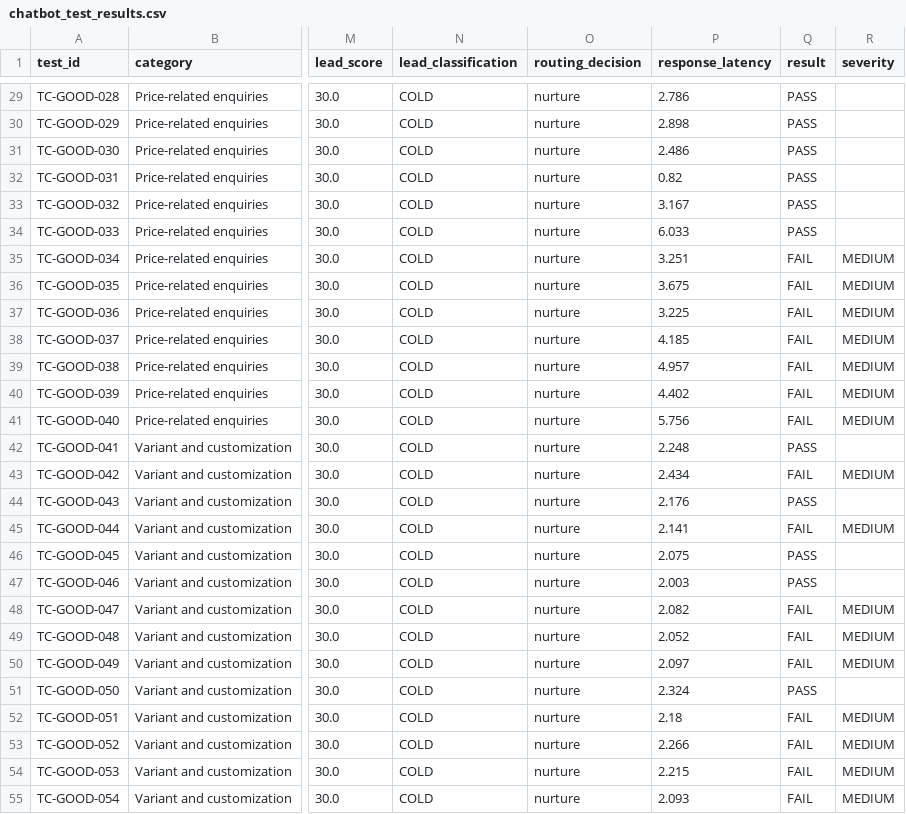
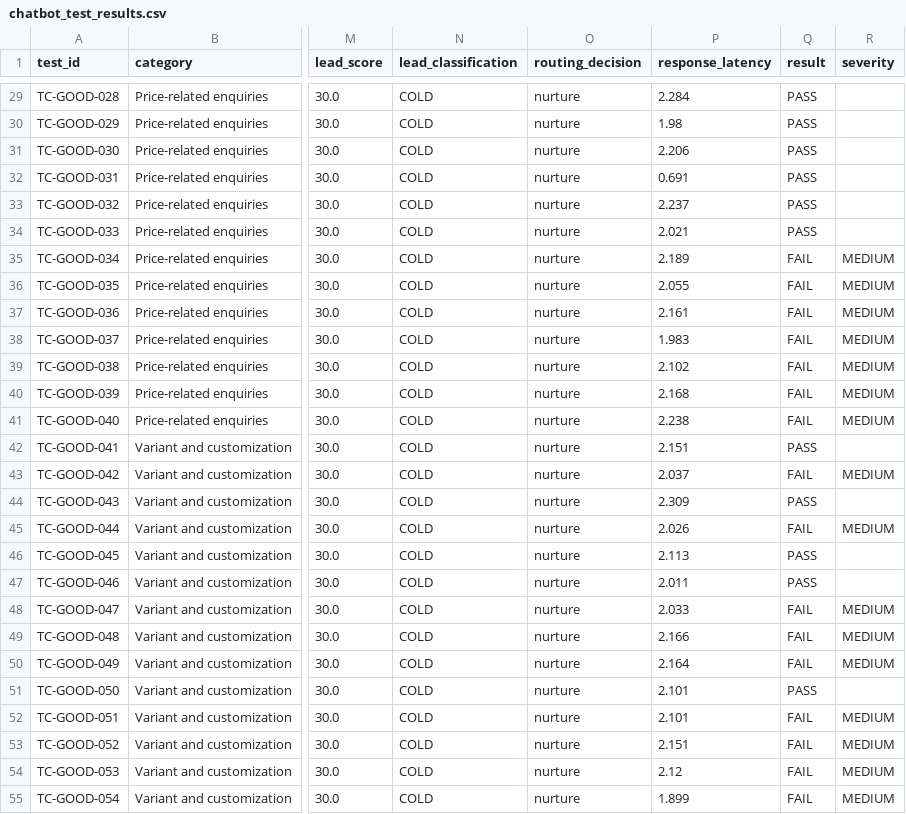
Before and after one commit to RishvanthProj/AI-SALES-AGENT-CRM, a CSV file: chatbot_test_results.csv, drawn as a sheet; only a part is shown, gaps mark what is left out; the diff covers the shown part only; the diff names each change by its address in the sheet, - before the commit and + after, or states it on an @@ line.

```diff
--- a/chatbot_test_results.csv
+++ b/chatbot_test_results.csv
-P29 (response_latency): 2.786
+P29 (response_latency): 2.284
-P30 (response_latency): 2.898
+P30 (response_latency): 1.98
-P31 (response_latency): 2.486
+P31 (response_latency): 2.206
-P32 (response_latency): 0.82
+P32 (response_latency): 0.691
-P33 (response_latency): 3.167
+P33 (response_latency): 2.237
-P34 (response_latency): 6.033
+P34 (response_latency): 2.021
-P35 (response_latency): 3.251
+P35 (response_latency): 2.189
-P36 (response_latency): 3.675
+P36 (response_latency): 2.055
-P37 (response_latency): 3.225
+P37 (response_latency): 2.161
-P38 (response_latency): 4.185
+P38 (response_latency): 1.983
-P39 (response_latency): 4.957
+P39 (response_latency): 2.102
-P40 (response_latency): 4.402
+P40 (response_latency): 2.168
-P41 (response_latency): 5.756
+P41 (response_latency): 2.238
-P42 (response_latency): 2.248
+P42 (response_latency): 2.151
-P43 (response_latency): 2.434
+P43 (response_latency): 2.037
-P44 (response_latency): 2.176
+P44 (response_latency): 2.309
-P45 (response_latency): 2.141
+P45 (response_latency): 2.026
-P46 (response_latency): 2.075
+P46 (response_latency): 2.113
-P47 (response_latency): 2.003
+P47 (response_latency): 2.011
-P48 (response_latency): 2.082
+P48 (response_latency): 2.033
-P49 (response_latency): 2.052
+P49 (response_latency): 2.166
-P50 (response_latency): 2.097
+P50 (response_latency): 2.164
-P51 (response_latency): 2.324
+P51 (response_latency): 2.101
-P52 (response_latency): 2.18
+P52 (response_latency): 2.101
-P53 (response_latency): 2.266
+P53 (response_latency): 2.151
-P54 (response_latency): 2.215
+P54 (response_latency): 2.12
-P55 (response_latency): 2.093
+P55 (response_latency): 1.899
```
Also changed, not shown: 173 edited cells elsewhere in this file, 4 other files.
